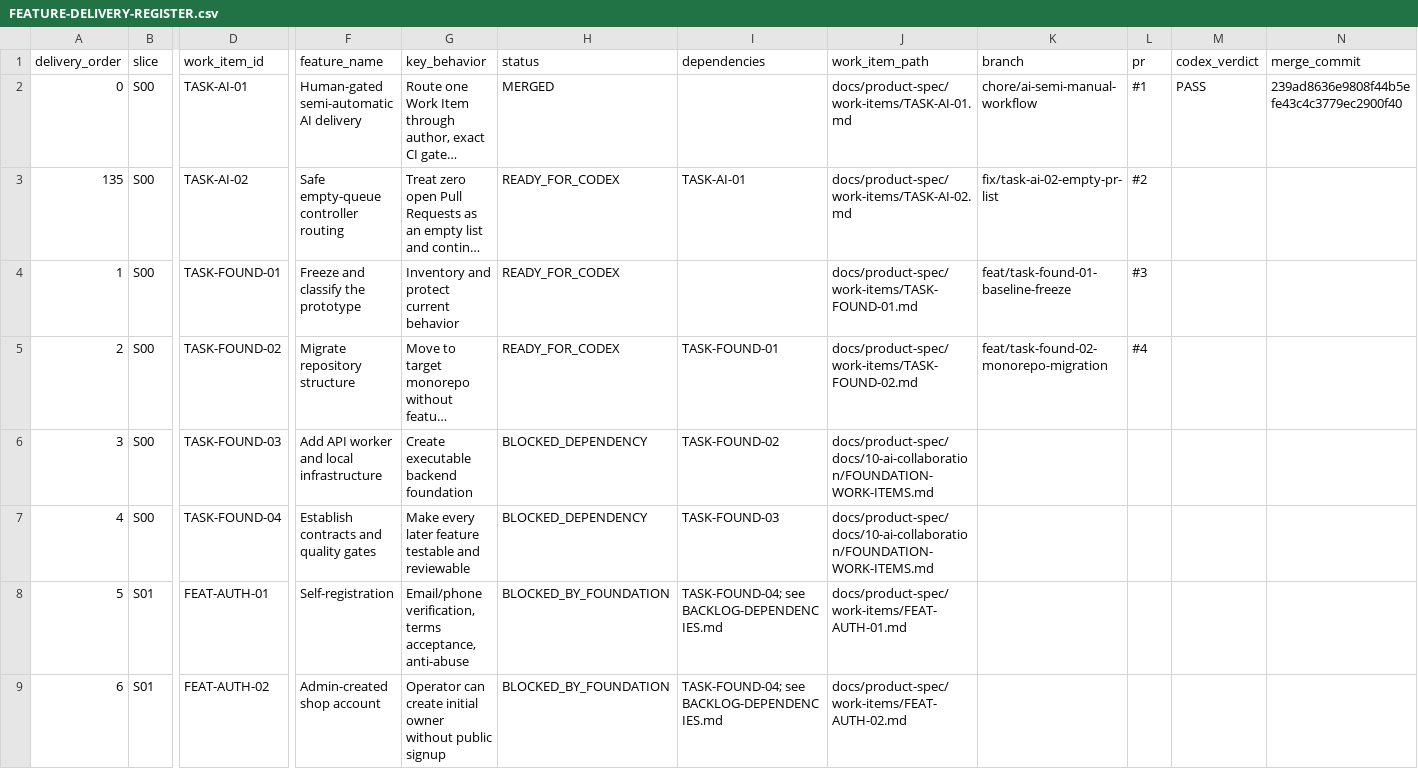
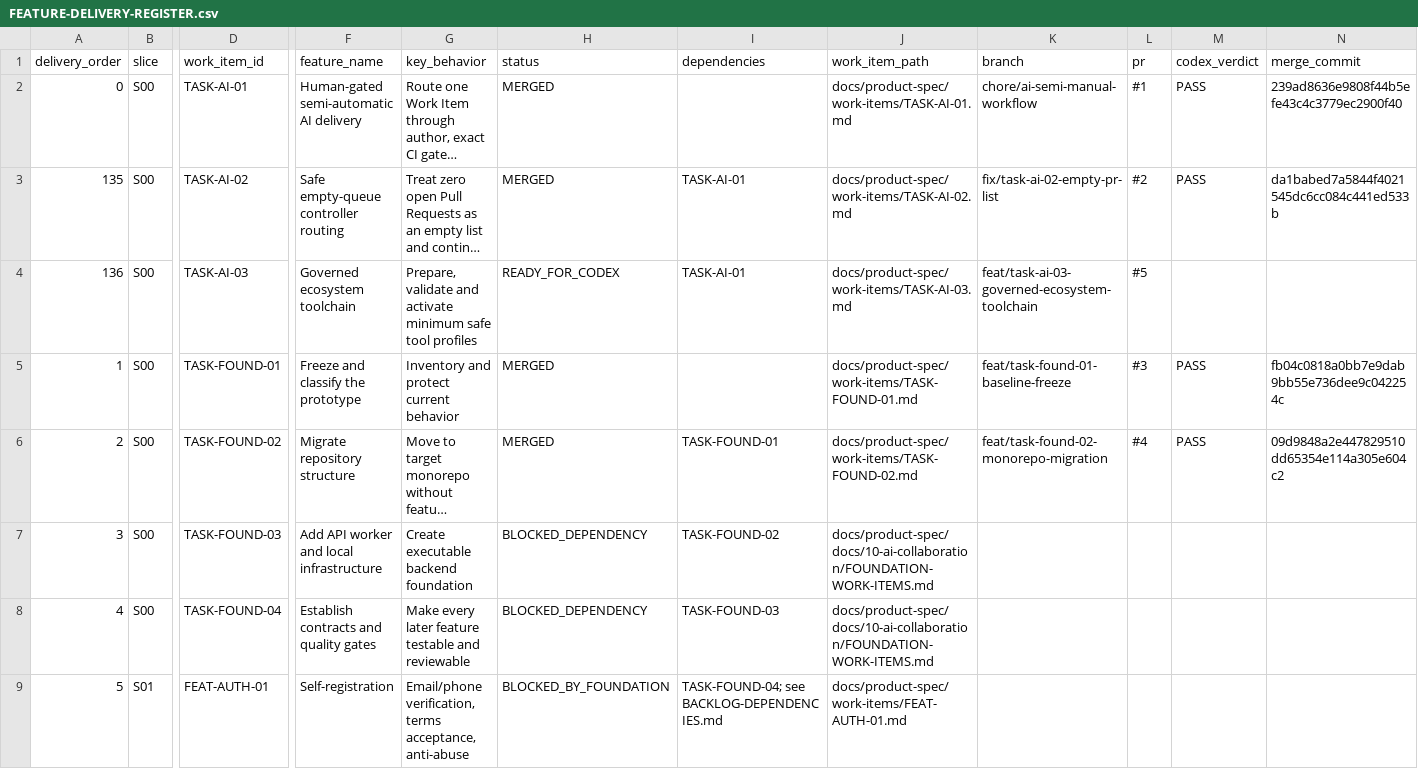
Before and after one commit to vinh05092001/shipde-platform, a CSV file: docs/product-spec/docs/10-ai-collaboration/FEATURE-DELIVERY-REGISTER.csv, drawn as a sheet; only a part is shown, gaps mark what is left out; the shorter side is filled out with more unchanged rows; long unchanged cells end in …; addresses are those after the commit; rows hold the shown columns only; the diff names each change by its address in the sheet, - before the commit and + after, or states it on an @@ line.

Commit message:
[TASK-AI-03] Governed ecosystem toolchain (#5)
* docs(ai): prepare TASK-AI-03 governed ecosystem toolchain

* [TASK-AI-03] Establish governed ecosystem toolchain and profiles

* [TASK-AI-03] Resolve Codex Round 1 findings for governed ecosystem toolchain

- Preserve approved 30-repository baseline + 7 additions = 37 adopted repositories
- Separate 14 product runtime/build dependencies into distinct inventory
- Validate canonical repository identities and reject unpinned/latest/range versions
- Add operational profile activation/deactivation with stateful PID tracking
- Verify exact-HEAD Codex review evidence before pass reconciliation in control.ps1
- Protect main worktree from direct modification during control sync
- Add profile filtering and deterministic pin verification to install-ecosystem.ps1
- Execute asset health checks and report verified vs pending states without false claims

* [TASK-AI-03] Assert observed port and process state in Test 11

* [TASK-AI-03] Record exact review target commit SHA in Work Item

* [TASK-AI-03] Update review target commit in review record table

* [TASK-AI-03] Resolve Codex Round 2 review findings for governed ecosystem toolchain

* [TASK-AI-03] Format Work Item document to pass incremental Prettier check

* [TASK-AI-03] Re-trigger CI checks with compliant PR contract

* [TASK-AI-03] Resolve Round 3 Codex findings across toolchain, installer, and manifests

* [TASK-AI-03] Resolve Round 4 Codex findings: preserve CLI versions, verify process identity, enforce loopback listeners

* [TASK-AI-03] Resolve Round 5 Codex findings: enforce pre-existing listener policy and eliminate bare-PID fallback

* [TASK-AI-03] Resolve Round 6 Codex finding: enforce service-specific process identity for pre-existing listeners

```diff
--- a/docs/product-spec/docs/10-ai-collaboration/FEATURE-DELIVERY-REGISTER.csv
+++ b/docs/product-spec/docs/10-ai-collaboration/FEATURE-DELIVERY-REGISTER.csv
-H3 (status): READY_FOR_CODEX
+H3 (status): MERGED
-M3 (codex_verdict): (empty)
+M3 (codex_verdict): PASS
-N3 (merge_commit): (empty)
+N3 (merge_commit): da1babed7a5844f4021545dc6cc084c441ed533b
+row 4: 136 | S00 | TASK-AI-03 | Governed ecosystem toolchain | Prepare, validate and activate minimum safe tool profiles | READY_FOR_CODEX | TASK-AI-01 | docs/product-spec/work-items/TASK-AI-03.md | feat/task-ai-03-governed-ecosystem-toolchain | #5
-H5:H6 (status): READY_FOR_CODEX
+H5:H6 (status): MERGED
-M5:M6 (codex_verdict): (empty)
+M5:M6 (codex_verdict): PASS
-N5 (merge_commit): (empty)
+N5 (merge_commit): fb04c0818a0bb7e9dab9bb55e736dee9c042254c
-N6 (merge_commit): (empty)
+N6 (merge_commit): 09d9848a2e447829510dd65354e114a305e604c2
```
Also changed, not shown: 13 other files.
